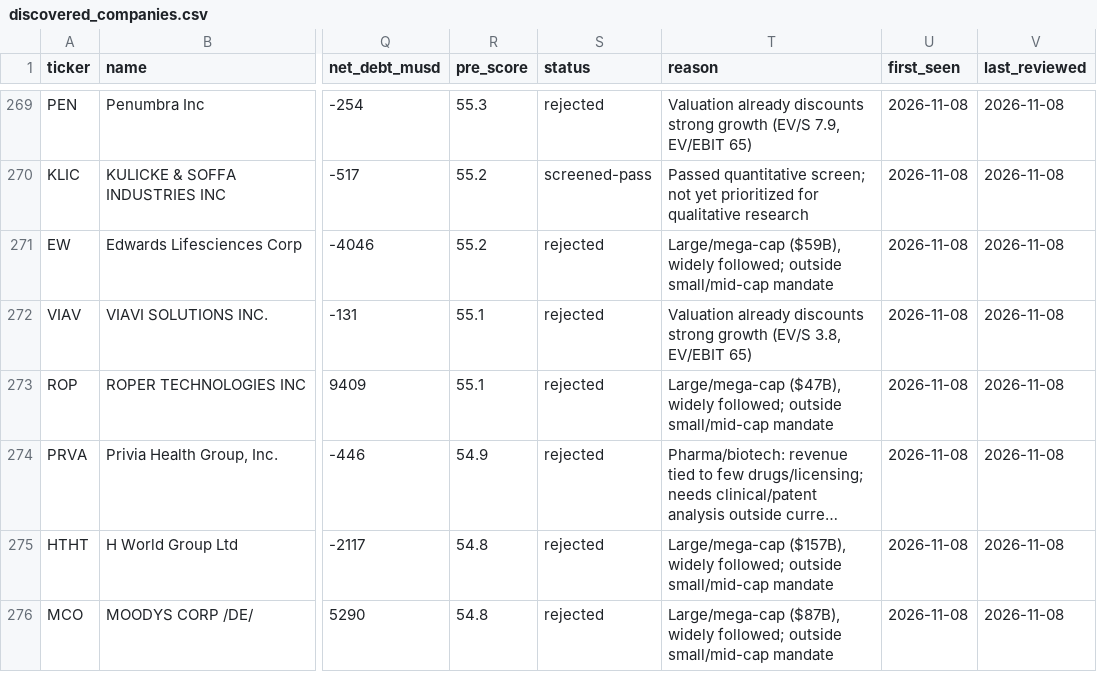
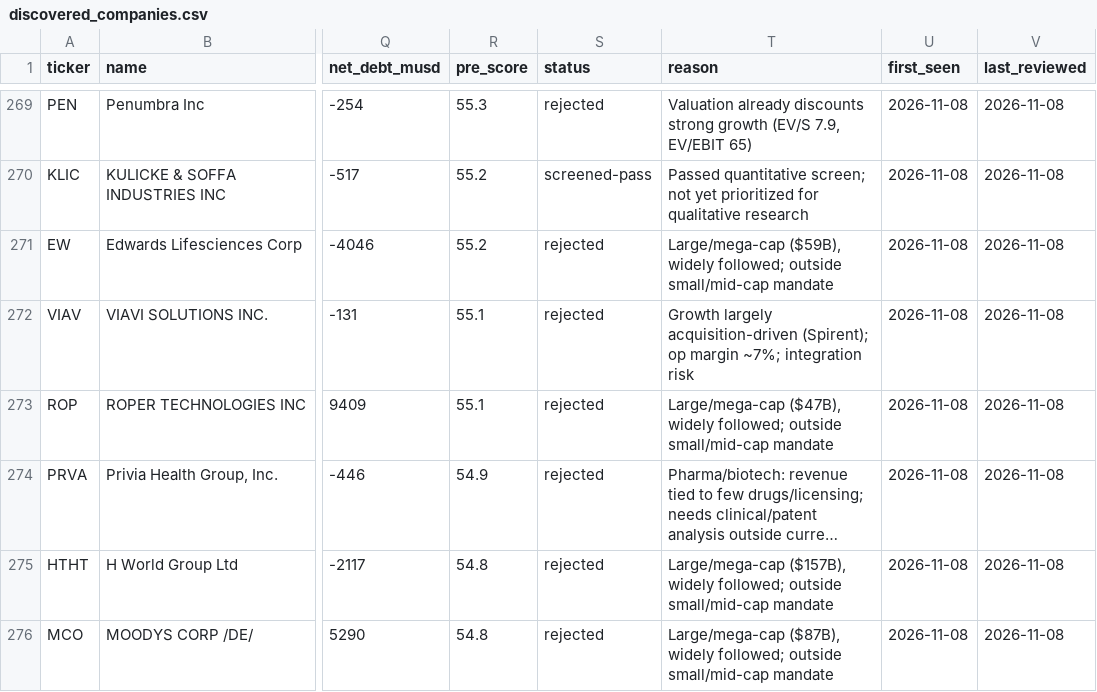
Before and after one commit to adrianekp14-code/smartprompt, a CSV file: research/discovered_companies.csv, drawn as a sheet; only a part is shown, gaps mark what is left out; long unchanged cells end in …; the diff covers the shown part only; the diff names each change by its address in the sheet, - before the commit and + after, or states it on an @@ line.

```diff
--- a/research/discovered_companies.csv
+++ b/research/discovered_companies.csv
-T272 (reason): Valuation already discounts strong growth (EV/S 3.8, EV/EBIT 65)
+T272 (reason): Growth largely acquisition-driven (Spirent); op margin ~7%; integration risk
```
Also changed, not shown: 25 edited cells elsewhere in this file, research/rejected_companies.csv, 3 other files.
